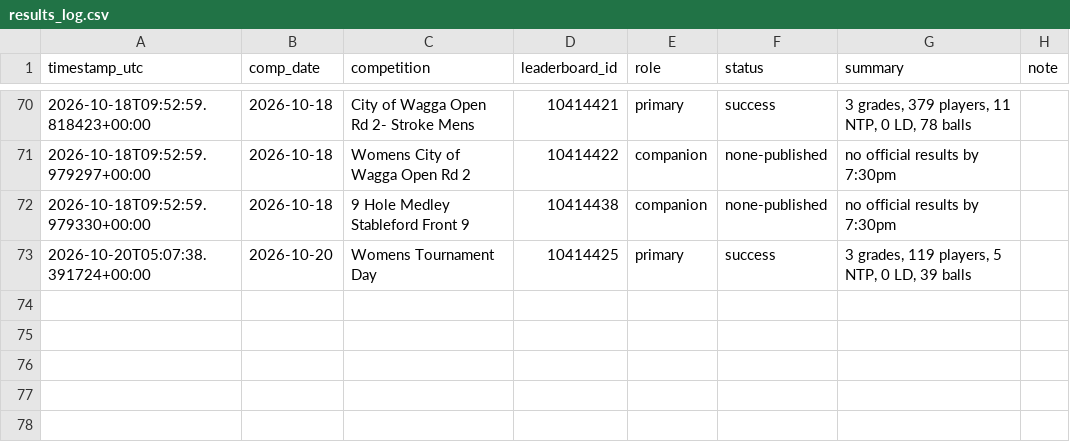
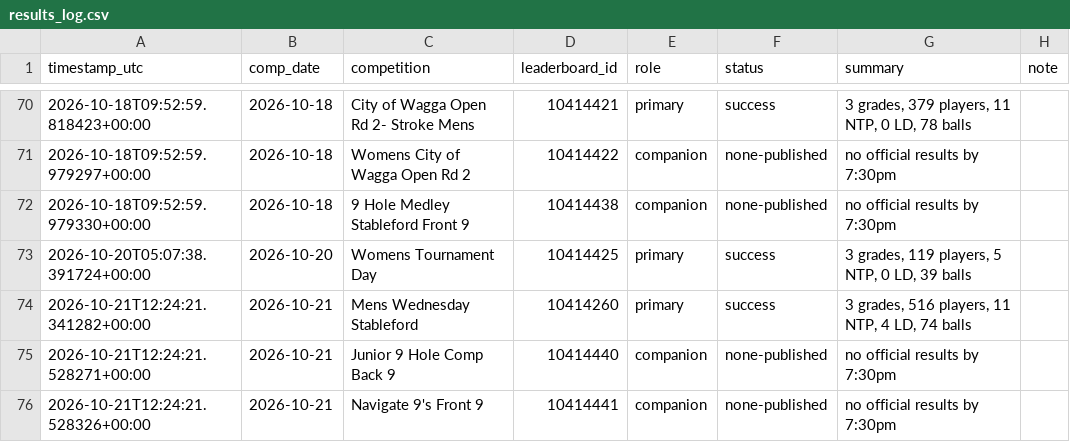
Before and after one commit to Bidgee182/wwcc-weather-page, a CSV file: data/results_log.csv, drawn as a sheet; only a part is shown, gaps mark what is left out.

Commit message:
Leaderboard watchdog 2026-10-21T12:24:23Z

```diff
--- a/data/results_log.csv
+++ b/data/results_log.csv
@@ -73 +73,4 @@ timestamp_utc,comp_date,competition,leaderboard_id,role,status,summary,note
 2026-10-20T05:07:38.391724+00:00,2026-10-20,Womens Tournament Day,10414425,primary,success,"3 grades, 119 players, 5 NTP, 0 LD, 39 balls",
+2026-10-21T12:24:21.341282+00:00,2026-10-21,Mens Wednesday Stableford,10414260,primary,success,"3 grades, 516 players, 11 NTP, 4 LD, 74 balls",
+2026-10-21T12:24:21.528271+00:00,2026-10-21,Junior 9 Hole Comp Back 9,10414440,companion,none-published,no official results by 7:30pm,
+2026-10-21T12:24:21.528326+00:00,2026-10-21,Navigate 9's Front 9,10414441,companion,none-published,no official results by 7:30pm,
```
Also changed, not shown: data/email_log.csv, 2 other files.
